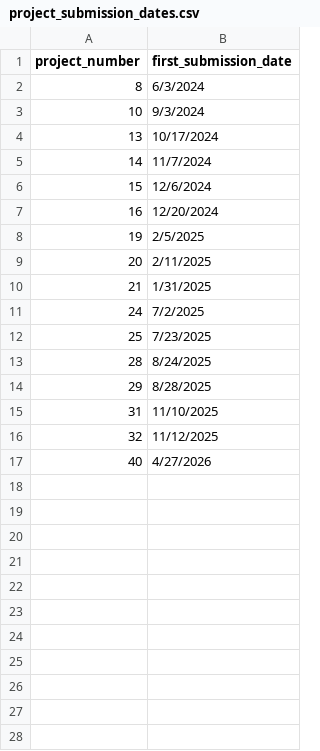
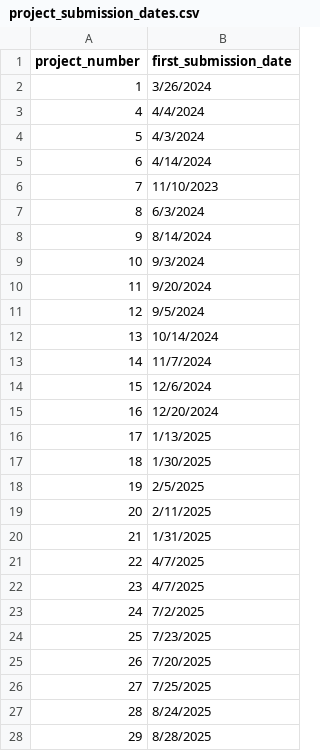
Before and after one commit to LomasPersad7/BPEI-Utility-functions, a CSV file: project_keeping/project_submission_dates.csv, drawn as a sheet; only a part is shown; the shorter side is filled out with more unchanged rows; the diff covers the shown part only.

```diff
--- a/project_keeping/project_submission_dates.csv
+++ b/project_keeping/project_submission_dates.csv
@@ -1,5 +1,13 @@
 project_number,first_submission_date
+1,3/26/2024
+4,4/4/2024
+5,4/3/2024
+6,4/14/2024
+7,11/10/2023
 8,6/3/2024
+9,8/14/2024
 10,9/3/2024
-13,10/17/2024
+11,9/20/2024
+12,9/5/2024
+13,10/14/2024
 14,11/7/2024
@@ -7,2 +15,4 @@ project_number,first_submission_date
 16,12/20/2024
+17,1/13/2025
+18,1/30/2025
 19,2/5/2025
@@ -10,4 +20,8 @@ project_number,first_submission_date
 21,1/31/2025
+22,4/7/2025
+23,4/7/2025
 24,7/2/2025
 25,7/23/2025
+26,7/20/2025
+27,7/25/2025
 28,8/24/2025
```
Also changed, not shown: 15 added rows elsewhere in this file, project_keeping/older/Project Time Report - COSMOS.csv, 42 other files.
